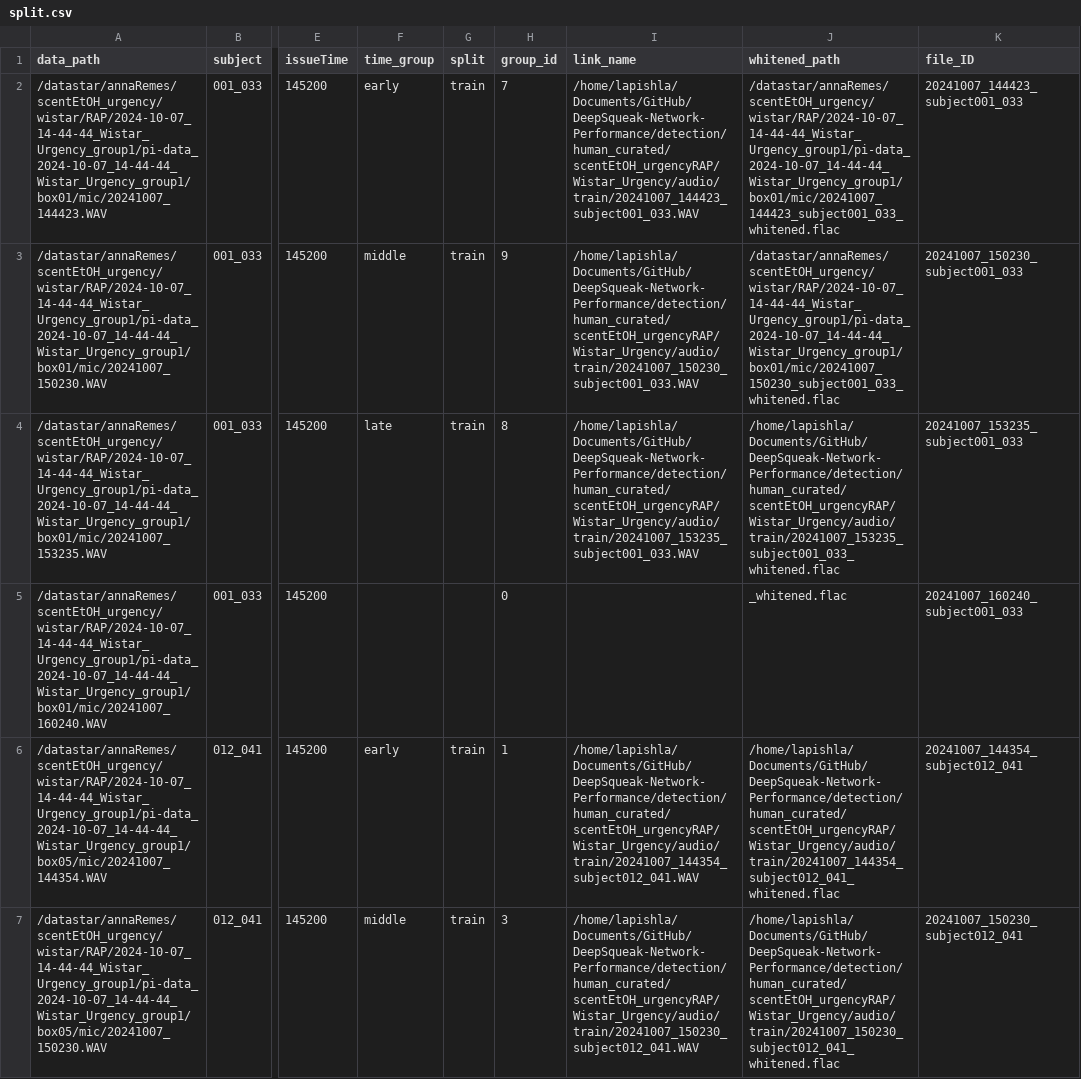
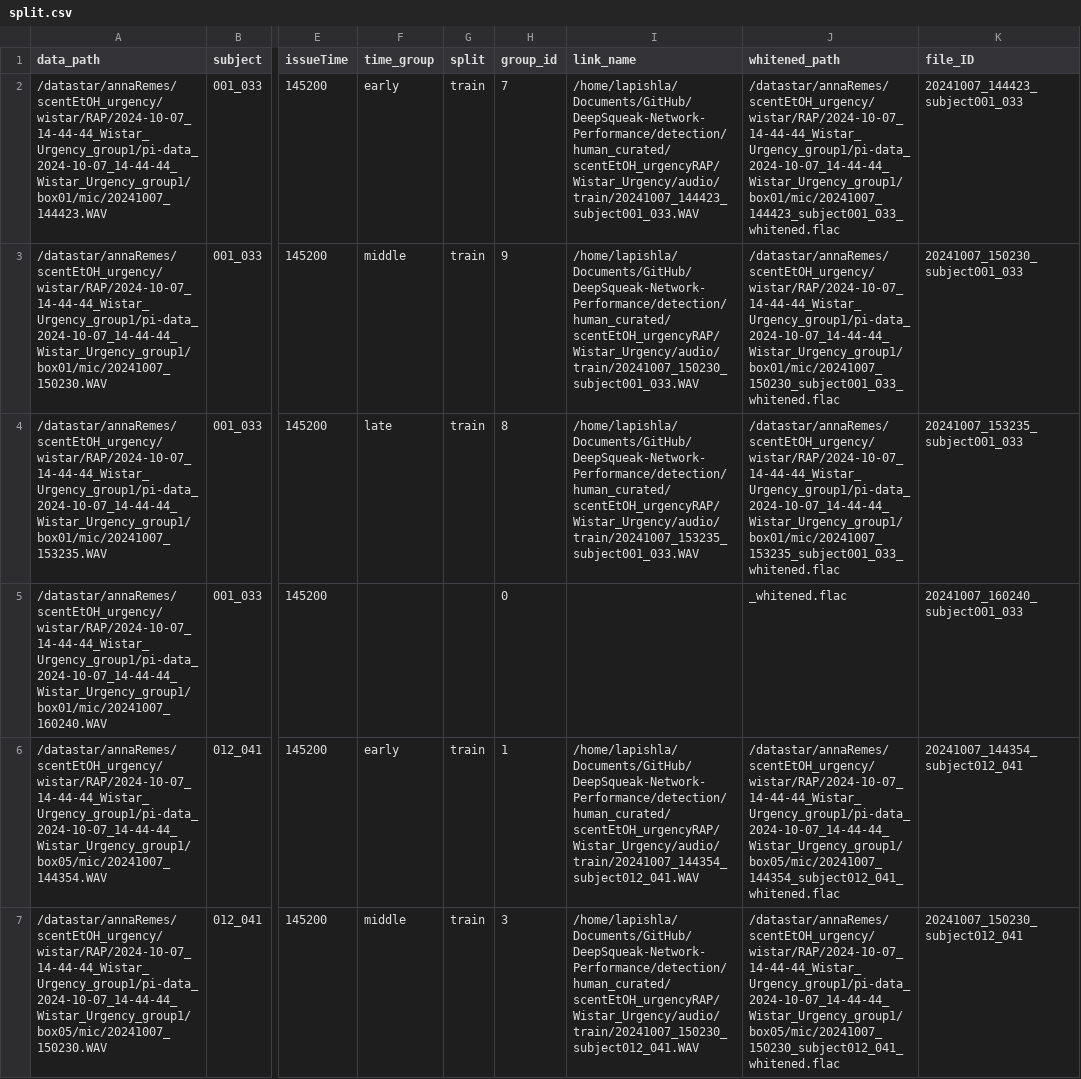
Before and after one commit to LapishLab/DeepSqueak-Network-Performance, a CSV file: detection/human_curated/scentEtOH_urgencyRAP/Wistar_Urgency/split.csv, drawn as a sheet; only a part is shown, gaps mark what is left out; the diff covers the shown part only; the diff names each change by its address in the sheet, - before the commit and + after, or states it on an @@ line.

Commit message:
added file IDs and individual data file paths

```diff
--- a/detection/human_curated/scentEtOH_urgencyRAP/Wistar_Urgency/split.csv
+++ b/detection/human_curated/scentEtOH_urgencyRAP/Wistar_Urgency/split.csv
-J4 (whitened_path): /home/lapishla/Documents/GitHub/DeepSqueak-Network-Performance/detection/human_curated/scentEtOH_urgencyRAP/Wistar_Urgency/audio/train/20241007_153235_subject001_033_whitened.flac
+J4 (whitened_path): /datastar/annaRemes/scentEtOH_urgency/wistar/RAP/2024-10-07_14-44-44_Wistar_Urgency_group1/pi-data_2024-10-07_14-44-44_Wistar_Urgency_group1/box01/mic/20241007_153235_subject001_033_whitened.flac
-J6 (whitened_path): /home/lapishla/Documents/GitHub/DeepSqueak-Network-Performance/detection/human_curated/scentEtOH_urgencyRAP/Wistar_Urgency/audio/train/20241007_144354_subject012_041_whitened.flac
+J6 (whitened_path): /datastar/annaRemes/scentEtOH_urgency/wistar/RAP/2024-10-07_14-44-44_Wistar_Urgency_group1/pi-data_2024-10-07_14-44-44_Wistar_Urgency_group1/box05/mic/20241007_144354_subject012_041_whitened.flac
-J7 (whitened_path): /home/lapishla/Documents/GitHub/DeepSqueak-Network-Performance/detection/human_curated/scentEtOH_urgencyRAP/Wistar_Urgency/audio/train/20241007_150230_subject012_041_whitened.flac
+J7 (whitened_path): /datastar/annaRemes/scentEtOH_urgency/wistar/RAP/2024-10-07_14-44-44_Wistar_Urgency_group1/pi-data_2024-10-07_14-44-44_Wistar_Urgency_group1/box05/mic/20241007_150230_subject012_041_whitened.flac
```
Also changed, not shown: 3 edited cells elsewhere in this file.
